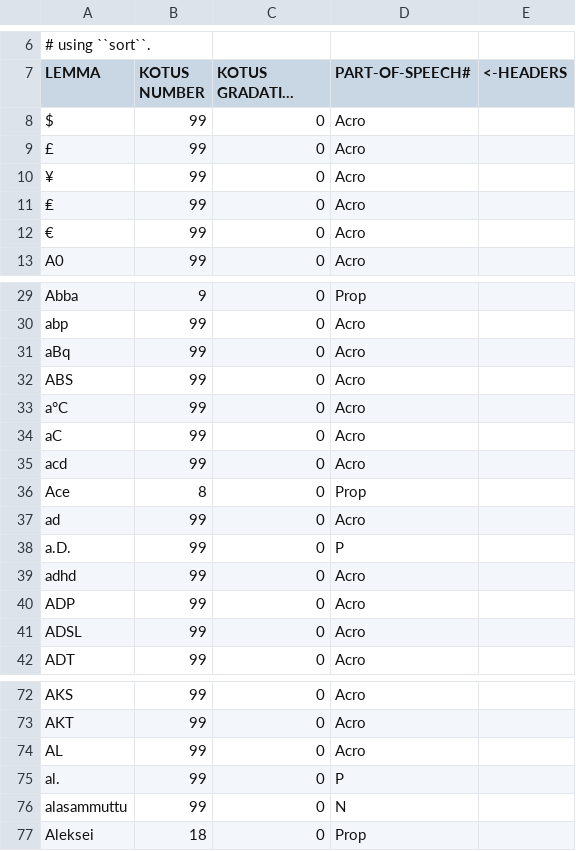
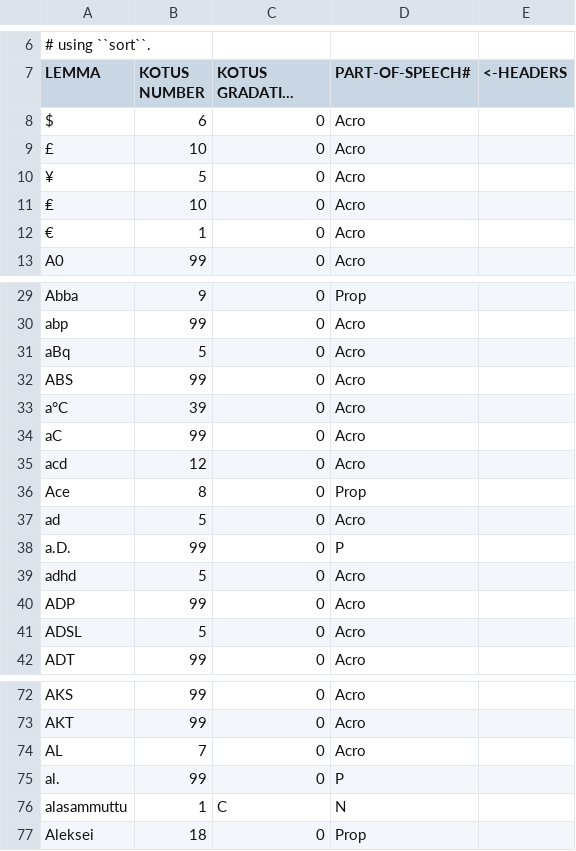
Before and after one commit to flammie/omorfi, a CSV file: src/lexical/lexemes/omorfi.csv, drawn as a sheet; only a part is shown, gaps mark what is left out; long unchanged cells end in …; the diff covers the shown part only; the diff names each change by its address in the sheet, - before the commit and + after, or states it on an @@ line.

```diff
--- a/src/lexical/lexemes/omorfi.csv
+++ b/src/lexical/lexemes/omorfi.csv
-B8 (KOTUS NUMBER): 99
+B8 (KOTUS NUMBER): 6
-B9 (KOTUS NUMBER): 99
+B9 (KOTUS NUMBER): 10
-B10 (KOTUS NUMBER): 99
+B10 (KOTUS NUMBER): 5
-B11 (KOTUS NUMBER): 99
+B11 (KOTUS NUMBER): 10
-B12 (KOTUS NUMBER): 99
+B12 (KOTUS NUMBER): 1
-B31 (KOTUS NUMBER): 99
+B31 (KOTUS NUMBER): 5
-B33 (KOTUS NUMBER): 99
+B33 (KOTUS NUMBER): 39
-B35 (KOTUS NUMBER): 99
+B35 (KOTUS NUMBER): 12
-B37 (KOTUS NUMBER): 99
+B37 (KOTUS NUMBER): 5
-B39 (KOTUS NUMBER): 99
+B39 (KOTUS NUMBER): 5
-B41 (KOTUS NUMBER): 99
+B41 (KOTUS NUMBER): 5
-B74 (KOTUS NUMBER): 99
+B74 (KOTUS NUMBER): 7
-B76 (KOTUS NUMBER): 99
+B76 (KOTUS NUMBER): 1
-C76 (KOTUS GRADATION LETTER): 0
+C76 (KOTUS GRADATION LETTER): C
```
Also changed, not shown: 101 edited cells elsewhere in this file, 2 other files.
